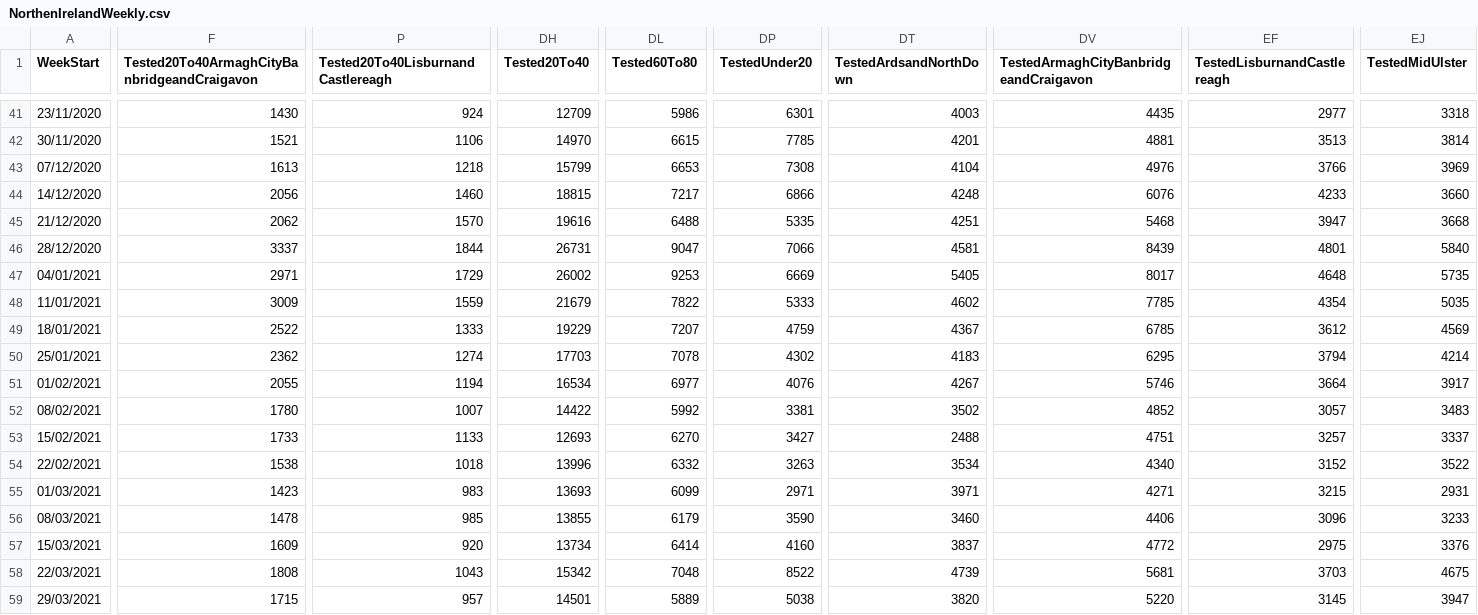
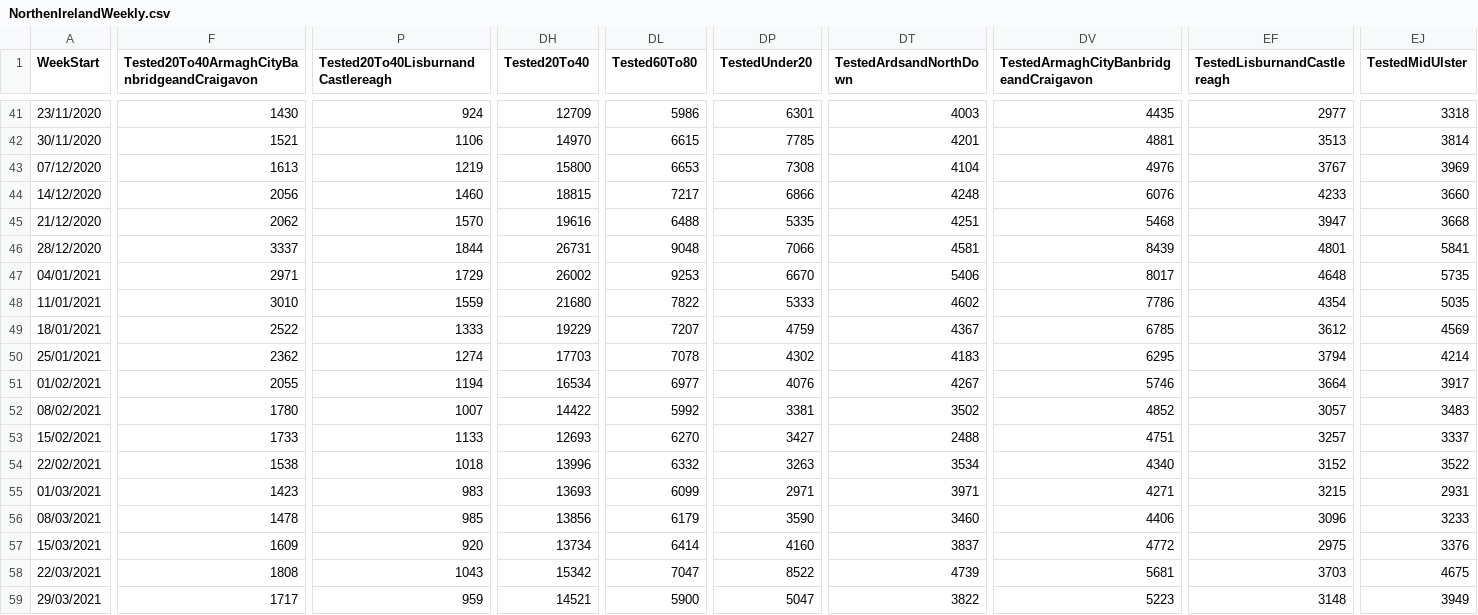
Before and after one commit to CatsAgainstCovid/IrelandCovidData, a CSV file: Outputs/NIDailyReports/NorthenIrelandWeekly.csv, drawn as a sheet; only a part is shown, gaps mark what is left out; the diff covers the shown part only; the diff names each change by its address in the sheet, - before the commit and + after, or states it on an @@ line.

Commit message:
Update

```diff
--- a/Outputs/NIDailyReports/NorthenIrelandWeekly.csv
+++ b/Outputs/NIDailyReports/NorthenIrelandWeekly.csv
-P43: 1218
+P43: 1219
-DH43 (Tested20To40): 15799
+DH43 (Tested20To40): 15800
-EF43 (TestedLisburnandCastlereagh): 3766
+EF43 (TestedLisburnandCastlereagh): 3767
-DL46 (Tested60To80): 9047
+DL46 (Tested60To80): 9048
-EJ46 (TestedMidUlster): 5840
+EJ46 (TestedMidUlster): 5841
-DP47 (TestedUnder20): 6669
+DP47 (TestedUnder20): 6670
-DT47 (TestedArdsandNorthDown): 5405
+DT47 (TestedArdsandNorthDown): 5406
-F48: 3009
+F48: 3010
-DH48 (Tested20To40): 21679
+DH48 (Tested20To40): 21680
-DV48: 7785
+DV48: 7786
-DH56 (Tested20To40): 13855
+DH56 (Tested20To40): 13856
-DL58 (Tested60To80): 7048
+DL58 (Tested60To80): 7047
-F59: 1715
+F59: 1717
-P59: 957
+P59: 959
-DH59 (Tested20To40): 14501
+DH59 (Tested20To40): 14521
-DL59 (Tested60To80): 5889
+DL59 (Tested60To80): 5900
-DP59 (TestedUnder20): 5038
+DP59 (TestedUnder20): 5047
-DT59 (TestedArdsandNorthDown): 3820
+DT59 (TestedArdsandNorthDown): 3822
-DV59: 5220
+DV59: 5223
-EF59 (TestedLisburnandCastlereagh): 3145
+EF59 (TestedLisburnandCastlereagh): 3148
-EJ59 (TestedMidUlster): 3947
+EJ59 (TestedMidUlster): 3949
```
Also changed, not shown: 38 edited cells elsewhere in this file.
